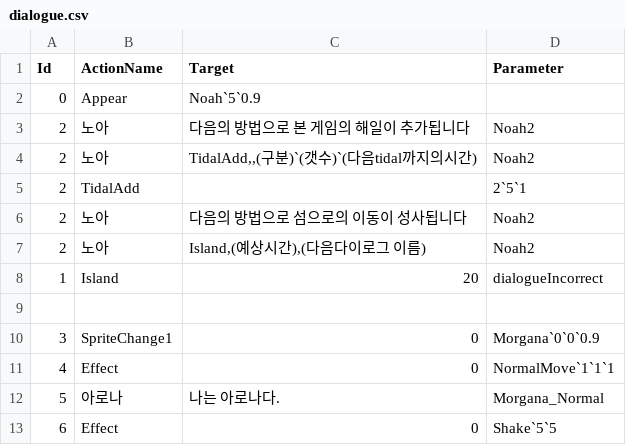
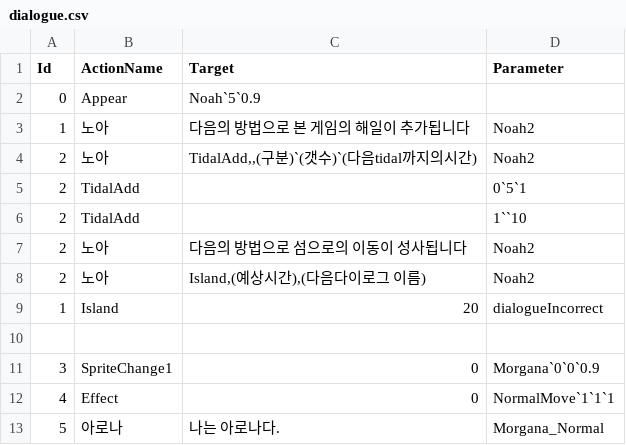
Before and after one commit to leehamin-miku/Mermaid-on-the-isle, a CSV file: MermaidProject/Assets/Resources/VN_DB/dialogue.csv, drawn as a sheet; only a part is shown; the shorter side is filled out with more unchanged rows.

```diff
--- a/MermaidProject/Assets/Resources/VN_DB/dialogue.csv
+++ b/MermaidProject/Assets/Resources/VN_DB/dialogue.csv
@@ -2,5 +2,6 @@
 0,Appear,Noah`5`0.9,
-2,노아,다음의 방법으로 본 게임의 해일이 추가됩니다,Noah2
+1,노아,다음의 방법으로 본 게임의 해일이 추가됩니다,Noah2
 2,노아,"TidalAdd,,(구분)`(갯수)`(다음tidal까지의시간)",Noah2
-2,TidalAdd,,2`5`1
+2,TidalAdd,,0`5`1
+2,TidalAdd,,1``10
 2,노아,다음의 방법으로 섬으로의 이동이 성사됩니다,Noah2
```
Also changed, not shown: 23 other files.
